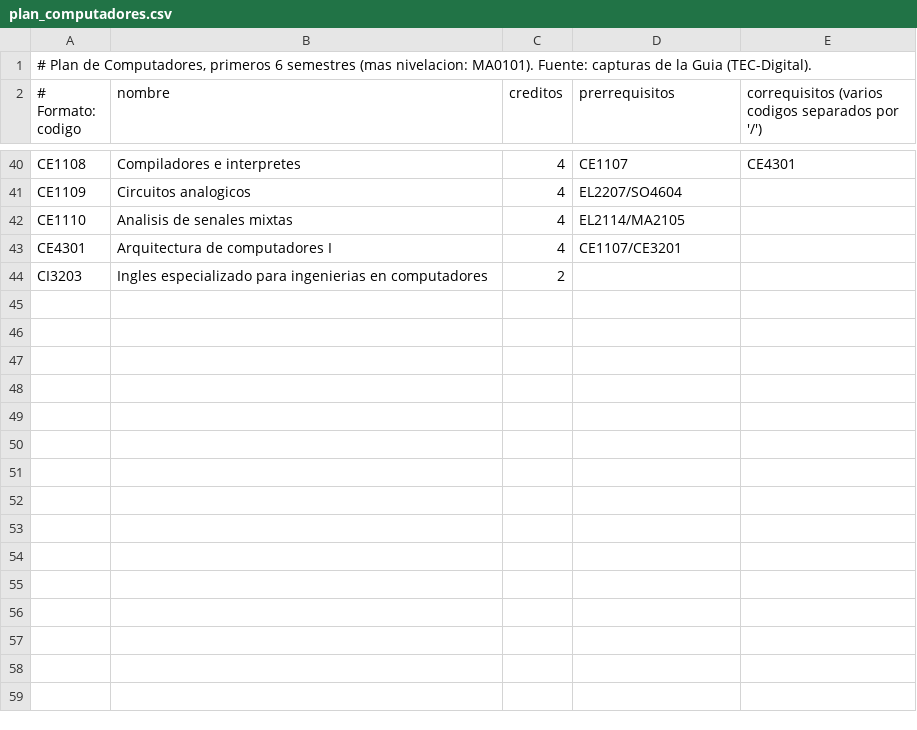
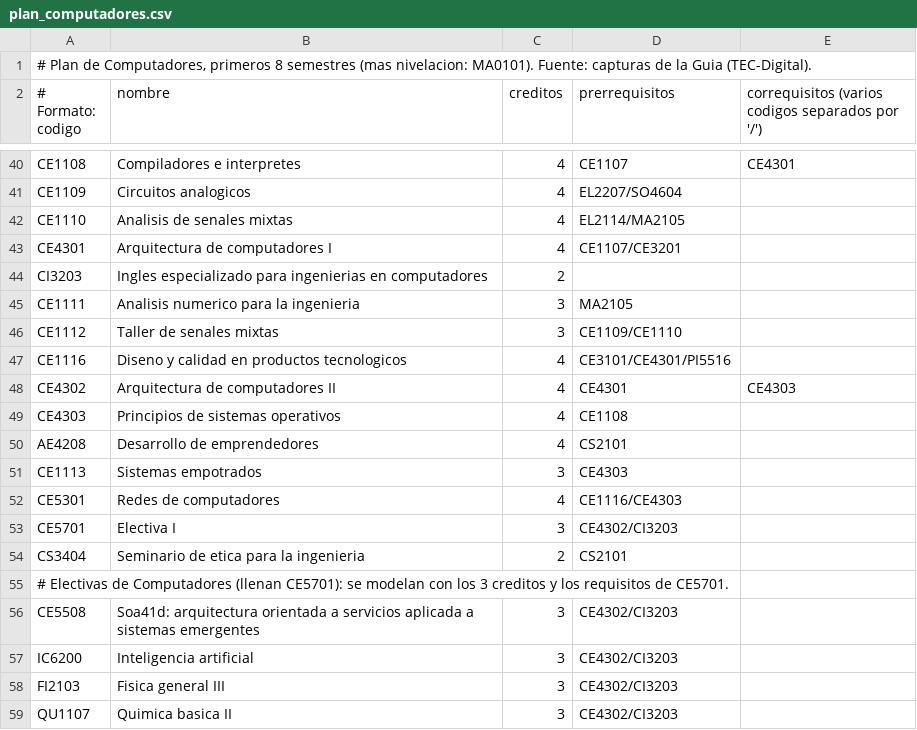
Before and after one commit to dilanagamboa/CEmestre-constructor-de-horarios, a CSV file: data/fuente/plan_computadores.csv, drawn as a sheet; only a part is shown, gaps mark what is left out.

```diff
--- a/data/fuente/plan_computadores.csv
+++ b/data/fuente/plan_computadores.csv
@@ -1,2 +1,2 @@
-# Plan de Computadores, primeros 6 semestres (mas nivelacion: MA0101). Fuente: capturas de la Guia (TEC-Digital).
+# Plan de Computadores, primeros 8 semestres (mas nivelacion: MA0101). Fuente: capturas de la Guia (TEC-Digital).
 # Formato: codigo;nombre;creditos;prerrequisitos;correquisitos   (varios codigos separados por '/')
@@ -44 +44,16 @@ CE4301;Arquitectura de computadores I;4;CE1107/CE3201;
 CI3203;Ingles especializado para ingenierias en computadores;2;;
+CE1111;Analisis numerico para la ingenieria;3;MA2105;
+CE1112;Taller de senales mixtas;3;CE1109/CE1110;
+CE1116;Diseno y calidad en productos tecnologicos;4;CE3101/CE4301/PI5516;
+CE4302;Arquitectura de computadores II;4;CE4301;CE4303
+CE4303;Principios de sistemas operativos;4;CE1108;
+AE4208;Desarrollo de emprendedores;4;CS2101;
+CE1113;Sistemas empotrados;3;CE4303;
+CE5301;Redes de computadores;4;CE1116/CE4303;
+CE5701;Electiva I;3;CE4302/CI3203;
+CS3404;Seminario de etica para la ingenieria;2;CS2101;
+# Electivas de Computadores (llenan CE5701): se modelan con los 3 creditos y los requisitos de CE5701.
+CE5508;Soa41d: arquitectura orientada a servicios aplicada a sistemas emergentes;3;CE4302/CI3203;
+IC6200;Inteligencia artificial;3;CE4302/CI3203;
+FI2103;Fisica general III;3;CE4302/CI3203;
+QU1107;Quimica basica II;3;CE4302/CI3203;
```
Also changed, not shown: data/catalogo_computadores.csv, data/catalogo_fisica.csv, 2 other files.
